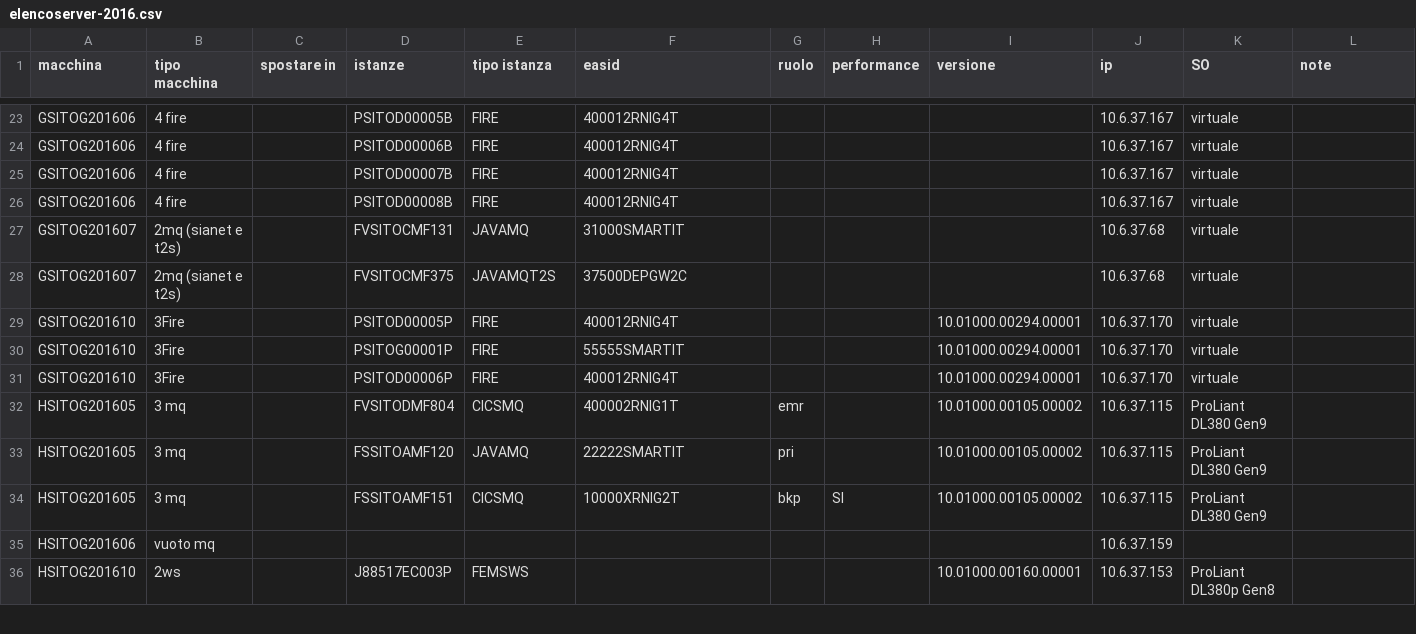
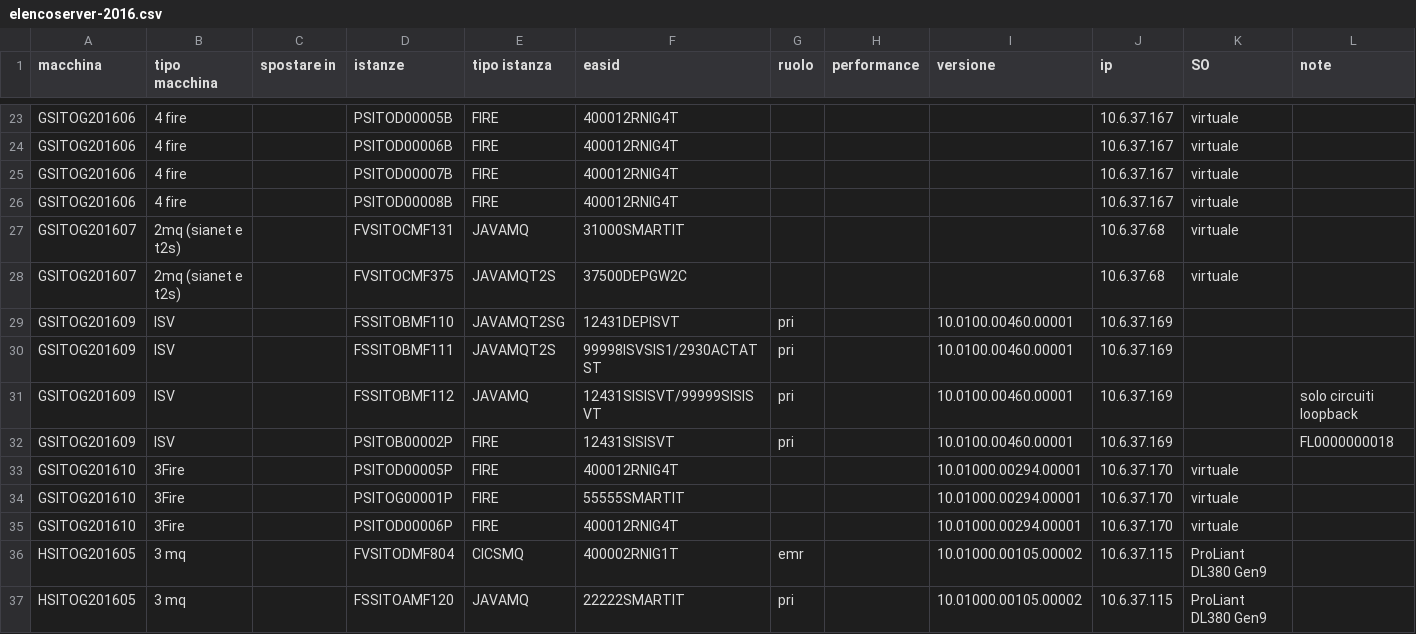
Before and after one commit to disanben/migrazioni_sia, a CSV file: csv/ext/orig/elencoserver-2016.csv, drawn as a sheet; only a part is shown, gaps mark what is left out; the shorter side is filled out with more unchanged rows.

```diff
--- a/csv/ext/orig/elencoserver-2016.csv
+++ b/csv/ext/orig/elencoserver-2016.csv
@@ -28,2 +28,6 @@ GSITOG201607;2mq (sianet e t2s);;FVSITOCMF131;JAVAMQ;31000SMARTIT;;;;10.6.37.68;
 GSITOG201607;2mq (sianet e t2s);;FVSITOCMF375;JAVAMQT2S;37500DEPGW2C;;;;10.6.37.68;virtuale;
+GSITOG201609;ISV;;FSSITOBMF110;JAVAMQT2SG;12431DEPISVT;pri;;10.0100.00460.00001;10.6.37.169;;
+GSITOG201609;ISV;;FSSITOBMF111;JAVAMQT2S;99998ISVSIS1/2930ACTATST;pri;;10.0100.00460.00001;10.6.37.169;;
+GSITOG201609;ISV;;FSSITOBMF112;JAVAMQ;12431SISISVT/99999SISISVT;pri;;10.0100.00460.00001;10.6.37.169;;solo circuiti loopback
+GSITOG201609;ISV;;PSITOB00002P;FIRE;12431SISISVT;pri;;10.0100.00460.00001;10.6.37.169;;FL0000000018
 GSITOG201610;3Fire;;PSITOD00005P;FIRE;400012RNIG4T;;;10.01000.00294.00001;10.6.37.170;virtuale;
```
Also changed, not shown: csv/ext/orig/buttare.csv, csv/ext/orig/elencoserver-listafinale.csv, 6 other files.
